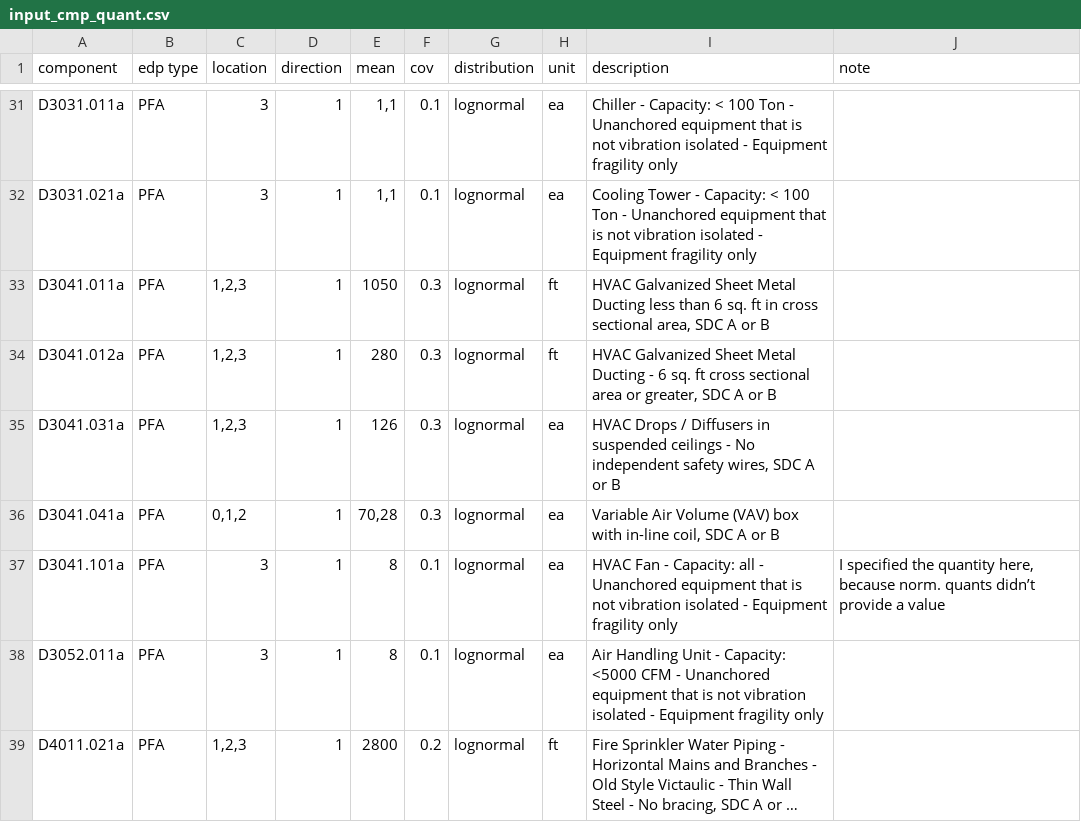
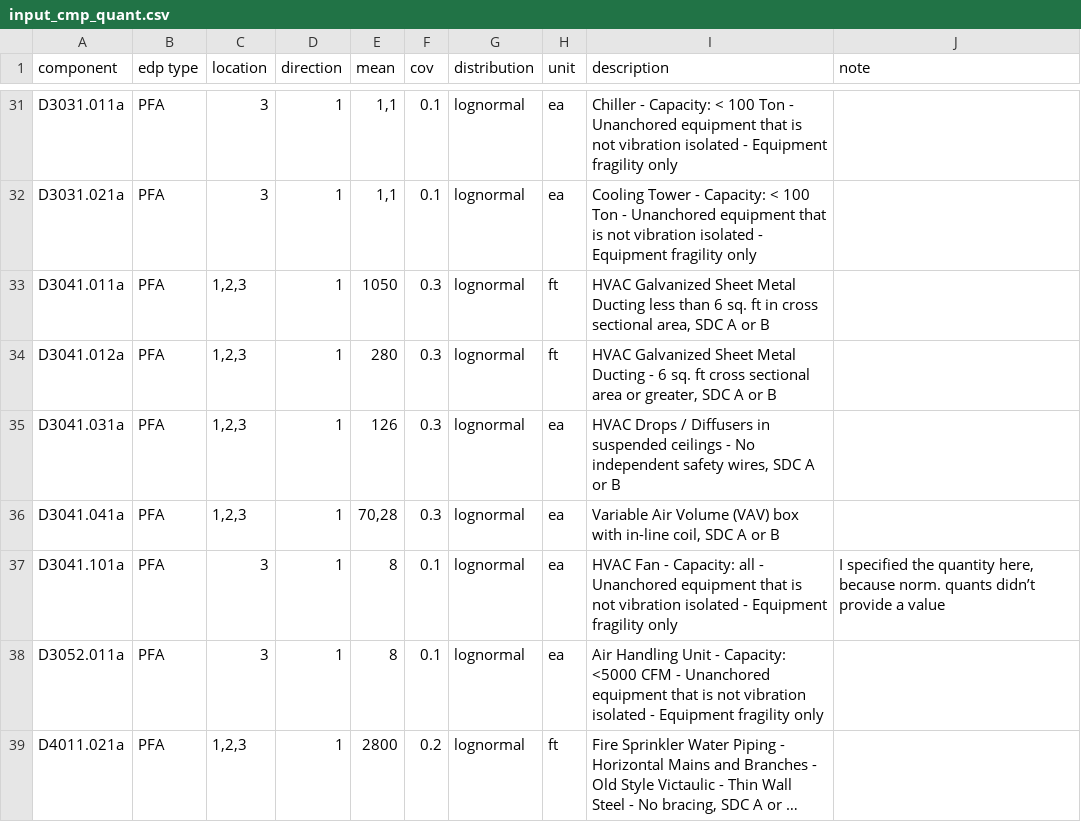
Before and after one commit to ioannis-vm/PBE_sensitivity_analysis, a CSV file: src_experimental/new_perf/input_cmp_quant.csv, drawn as a sheet; only a part is shown, gaps mark what is left out; long unchanged cells end in ….

```diff
--- a/src_experimental/new_perf/input_cmp_quant.csv
+++ b/src_experimental/new_perf/input_cmp_quant.csv
@@ -35,3 +35,3 @@ D3041.012a,PFA,"1,2,3",1,280,0.3,lognormal,ft,"HVAC Galvanized Sheet Metal Ducti
 D3041.031a,PFA,"1,2,3",1,126,0.3,lognormal,ea,"HVAC Drops / Diffusers in suspended ceilings - No independent safety wires, SDC A or B",
-D3041.041a,PFA,"0,1,2",1,"70,28",0.3,lognormal,ea,"Variable Air Volume (VAV) box with in-line coil, SDC A or B",
+D3041.041a,PFA,"1,2,3",1,"70,28",0.3,lognormal,ea,"Variable Air Volume (VAV) box with in-line coil, SDC A or B",
 D3041.101a,PFA,3,1,8,0.1,lognormal,ea,HVAC Fan - Capacity: all - Unanchored equipment that is not vibration isolated - Equipment fragility only,"I specified the quantity here, because norm. quants didn’t provide a value"
```
Also changed, not shown: 5 other files.
